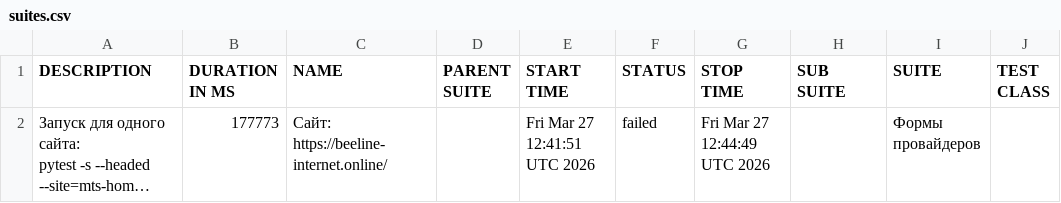
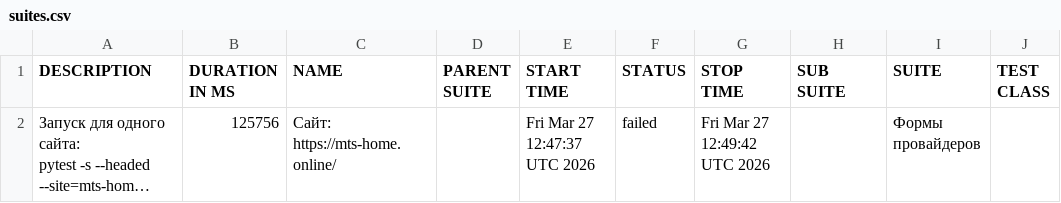
Before and after one commit to deidolinde-maker/Everyday_test, a CSV file: data/suites.csv, drawn as a sheet; only a part is shown; long unchanged cells end in …; the diff names each change by its address in the sheet, - before the commit and + after, or states it on an @@ line.

```diff
--- a/data/suites.csv
+++ b/data/suites.csv
-B2 (DURATION IN MS): 177773
+B2 (DURATION IN MS): 125756
-C2 (NAME): Сайт: https://beeline-internet.online/
+C2 (NAME): Сайт: https://mts-home.online/
-E2 (START TIME): Fri Mar 27 12:41:51 UTC 2026
+E2 (START TIME): Fri Mar 27 12:47:37 UTC 2026
-G2 (STOP TIME): Fri Mar 27 12:44:49 UTC 2026
+G2 (STOP TIME): Fri Mar 27 12:49:42 UTC 2026
```
Also changed, not shown: 26 other files.
